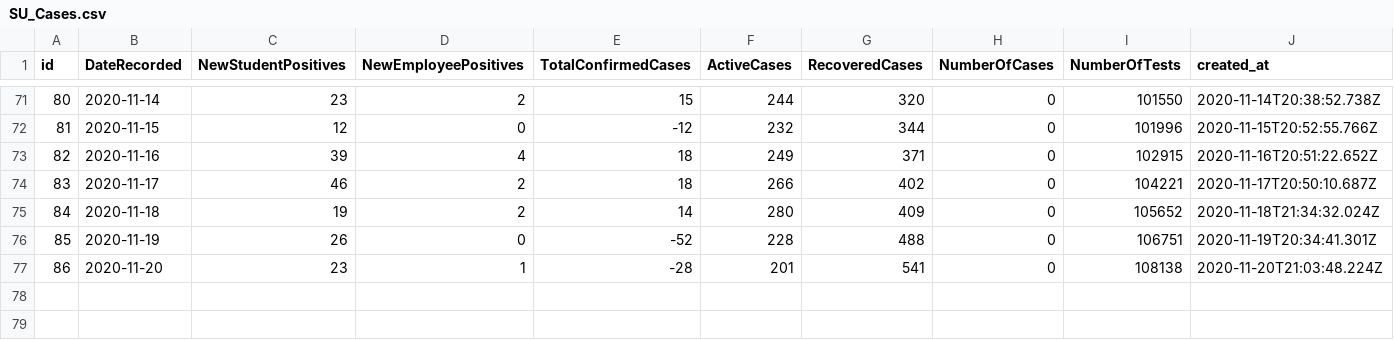
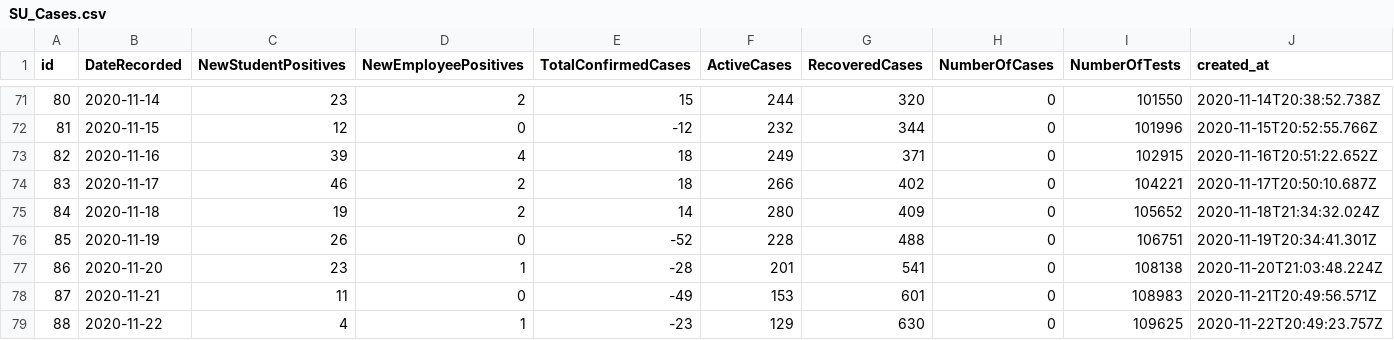
Before and after one commit to samedelstein/Onondaga_COVID, a CSV file: data/SU_Cases.csv, drawn as a sheet; only a part is shown, gaps mark what is left out; rows hold the shown columns only; the diff names each change by its address in the sheet, - before the commit and + after, or states it on an @@ line.

```diff
--- a/data/SU_Cases.csv
+++ b/data/SU_Cases.csv
+row 78: 87 | 2020-11-21 | 11 | 0 | -49 | 153 | 601 | 0 | 108983 | 2020-11-21T20:49:56.571Z
+row 79: 88 | 2020-11-22 | 4 | 1 | -23 | 129 | 630 | 0 | 109625 | 2020-11-22T20:49:23.757Z
```
Also changed, not shown: data/Onondaga_COVID_data.csv, data/Onondaga_County_Hospitalizations.csv, 36 other files.
